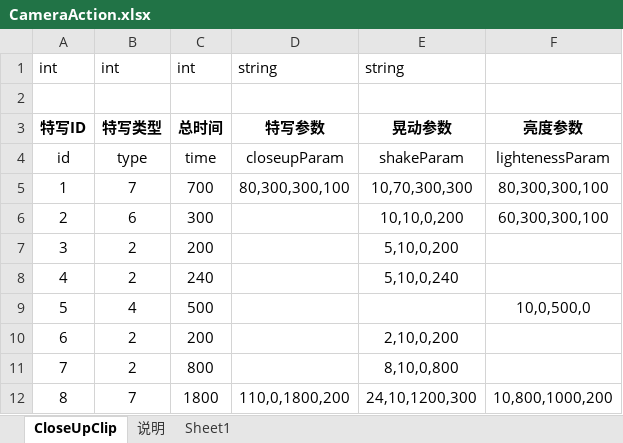
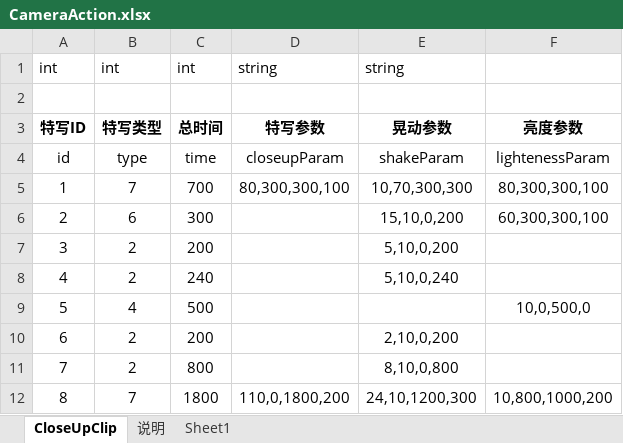
Before and after one commit to lllllgb/ActDemo, an Excel workbook: Client/配置表/excels/CameraAction.xlsx, sheet CloseUpClip, drawn as a sheet; values as stored, in another font and other column widths than the file's, no borders; the diff names each change by its address in the sheet, - before the commit and + after, or states it on an @@ line.

```diff
--- a/Client/配置表/excels/CameraAction.xlsx (sheet CloseUpClip)
+++ b/Client/配置表/excels/CameraAction.xlsx (sheet CloseUpClip)
-E6: 10,10,0,200
+E6: 15,10,0,200
```
Also changed, not shown: Client/配置表/excels/MonsterAttrBase.xlsx, Client/配置表/excels/PlayerAttrBase.xlsx, 15 other files.
